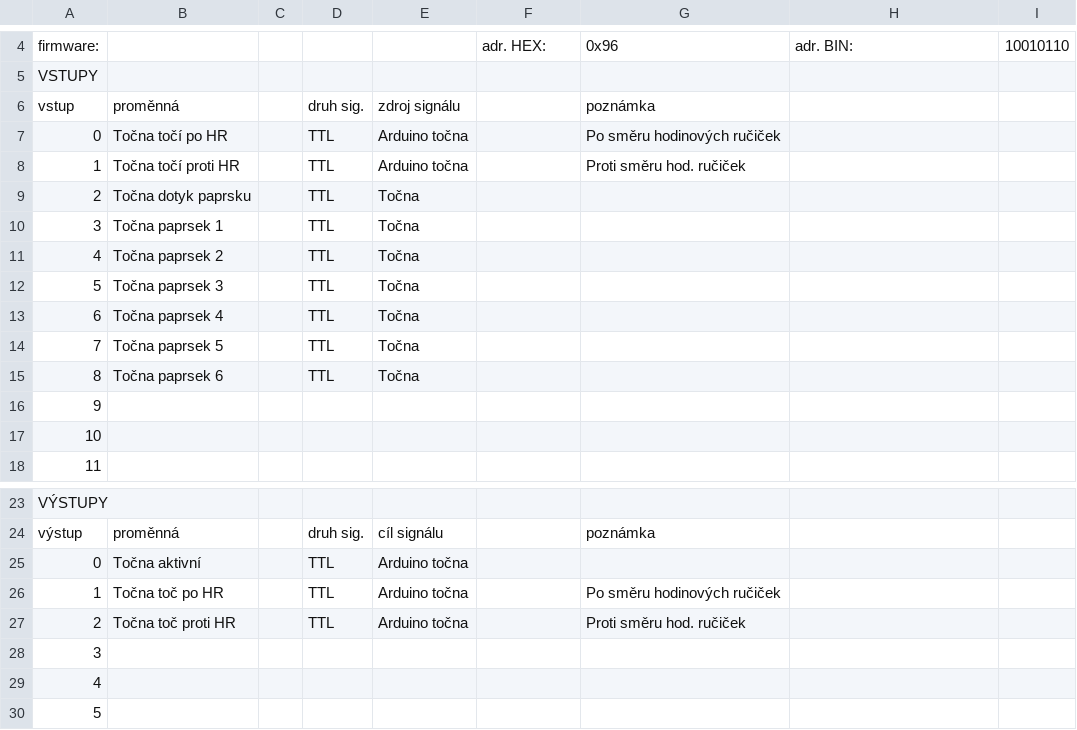
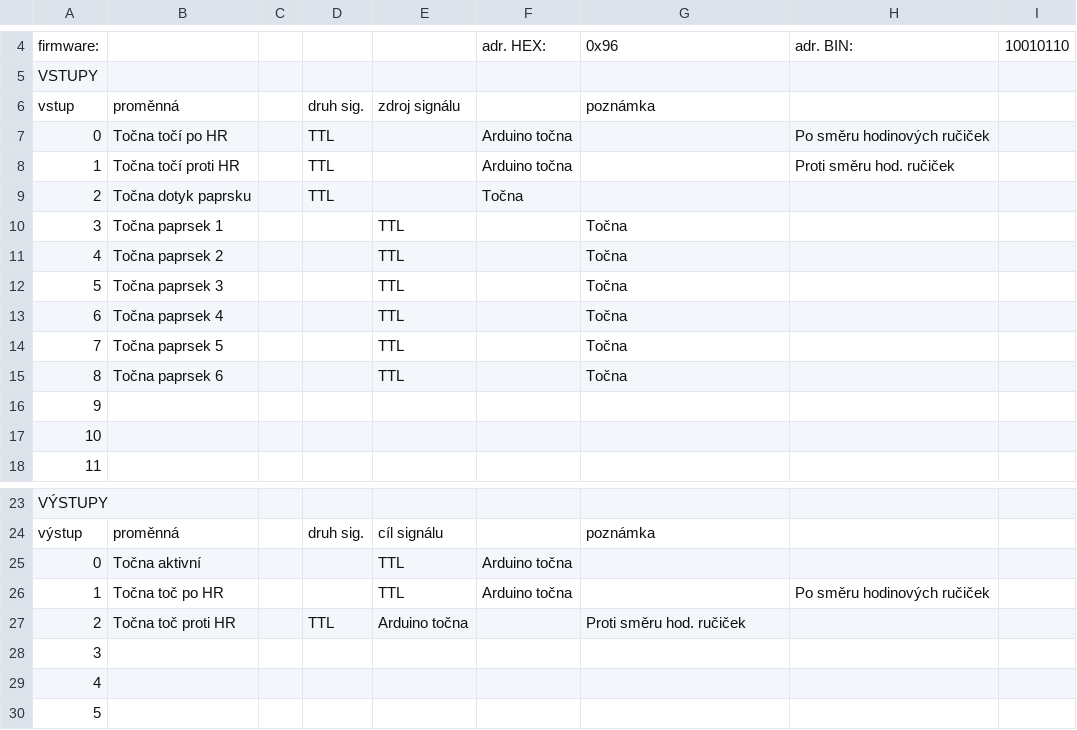
Before and after one commit to b-david/T3b, a TSV file: other/150 Depo - 101.tsv, drawn as a sheet; only a part is shown, gaps mark what is left out.

```diff
--- a/other/150 Depo - 101.tsv
+++ b/other/150 Depo - 101.tsv
@@ -6,11 +6,11 @@ VSTUPY
 vstup	proměnná		druh sig.	zdroj signálu		poznámka		
-0	Točna točí po HR		TTL	Arduino točna		Po směru hodinových ručiček		
-1	Točna točí proti HR		TTL	Arduino točna		Proti směru hod. ručiček		
-2	Točna dotyk paprsku		TTL	Točna				
-3	Točna paprsek 1		TTL	Točna				
-4	Točna paprsek 2		TTL	Točna				
-5	Točna paprsek 3		TTL	Točna				
-6	Točna paprsek 4		TTL	Točna				
-7	Točna paprsek 5		TTL	Točna				
-8	Točna paprsek 6		TTL	Točna				
+0	Točna točí po HR		TTL		Arduino točna		Po směru hodinových ručiček		
+1	Točna točí proti HR		TTL		Arduino točna		Proti směru hod. ručiček		
+2	Točna dotyk paprsku		TTL		Točna				
+3	Točna paprsek 1			TTL		Točna				
+4	Točna paprsek 2			TTL		Točna				
+5	Točna paprsek 3			TTL		Točna				
+6	Točna paprsek 4			TTL		Točna				
+7	Točna paprsek 5			TTL		Točna				
+8	Točna paprsek 6			TTL		Točna				
 9								
@@ -24,4 +24,4 @@ VÝSTUPY
 výstup	proměnná		druh sig.	cíl signálu		poznámka		
-0	Točna aktivní		TTL	Arduino točna				
-1	Točna toč po HR		TTL	Arduino točna		Po směru hodinových ručiček		
+0	Točna aktivní			TTL	Arduino točna				
+1	Točna toč po HR			TTL	Arduino točna		Po směru hodinových ručiček		
 2	Točna toč proti HR		TTL	Arduino točna		Proti směru hod. ručiček		
```
Also changed, not shown: 5 other files.
